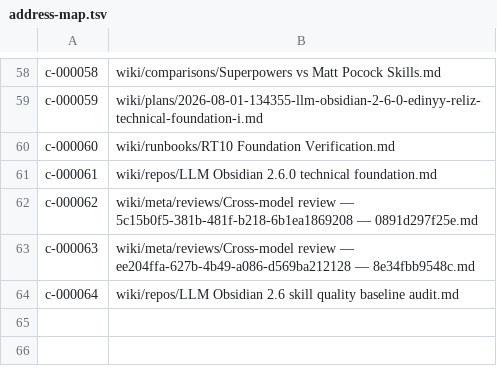
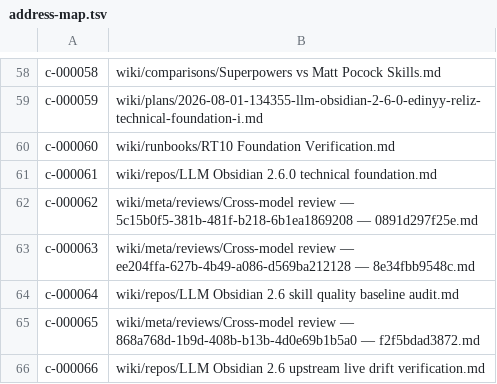
Before and after one commit to zerg-su/llm-obsidian, a TSV file: .vault-meta/address-map.tsv, drawn as a sheet; only a part is shown, gaps mark what is left out; the diff names each change by its address in the sheet, - before the commit and + after, or states it on an @@ line.

Commit message:
docs: archive 2.6 upstream live verification

```diff
--- a/.vault-meta/address-map.tsv
+++ b/.vault-meta/address-map.tsv
+row 65: c-000065 | wiki/meta/reviews/Cross-model review — 868a768d-1b9d-408b-b13b-4d0e69b1b5a0 — f2f5bdad3872.md
+row 66: c-000066 | wiki/repos/LLM Obsidian 2.6 upstream live drift verification.md
```
Also changed, not shown: 9 other files.
